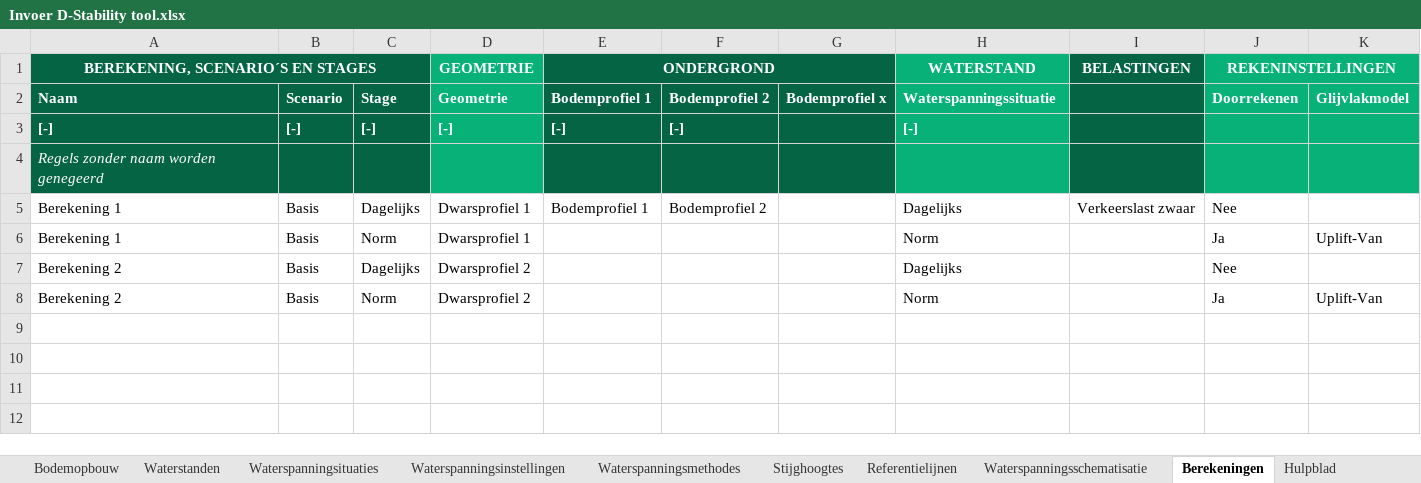
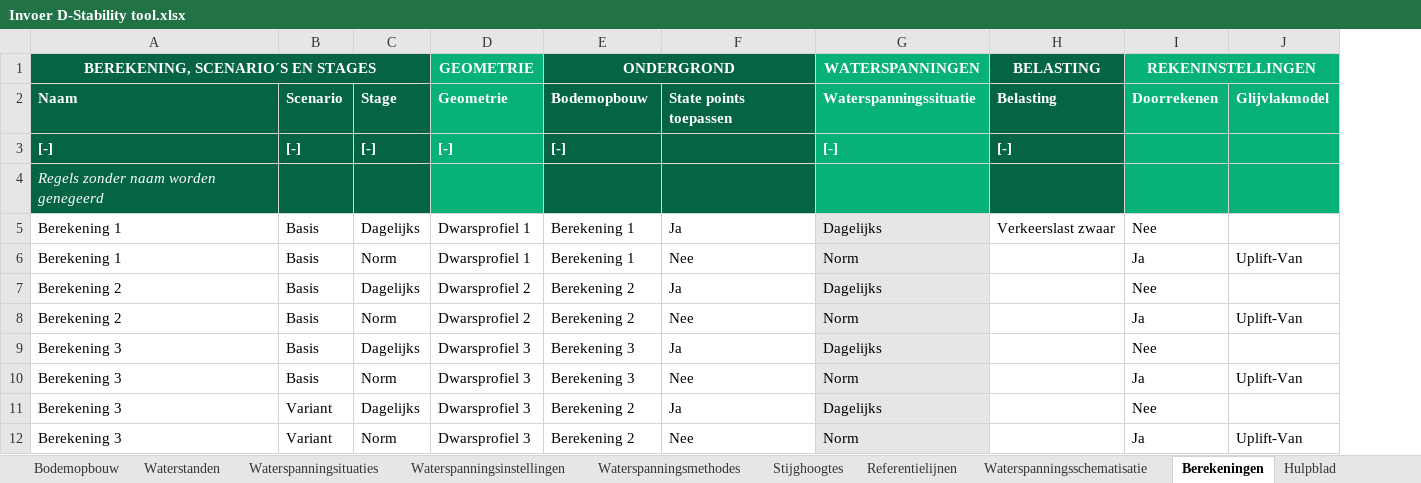
Before and after one commit to scheldestromen/BOLuS, an Excel workbook: dstability_tool/Invoer D-Stability tool.xlsx, sheet Berekeningen, drawn as a sheet; values as stored, in another font and other column widths than the file's, no borders; 1 other sheet too large or unreadable and not compared; removed rows and columns are numbered as before the commit, all else as after; the diff names each change by its address in the sheet, - before the commit and + after, or states it on an @@ line.

Commit message:
feat: Berekeningen in batch maken via invoersheet

```diff
--- a/dstability_tool/Invoer D-Stability tool.xlsx (sheet Berekeningen)
+++ b/dstability_tool/Invoer D-Stability tool.xlsx (sheet Berekeningen)
-column F, rows 2-5: Bodemprofiel 2 | [-] |  | Bodemprofiel 2
-column G, row 2: Bodemprofiel x
+column F, rows 2-8: State points toepassen |  |  | Ja | Nee | Ja | Nee
-G1: WATERSTAND
+G1: WATERSPANNINGEN
-H1: BELASTINGEN
+H1: BELASTING
-E2 (ONDERGROND): Bodemprofiel 1
+E2 (ONDERGROND): Bodemopbouw
-H2 (BELASTING): (empty)
+H2 (BELASTING): Belasting
-H3 (BELASTING): (empty)
+H3 (BELASTING): [-]
-E5 (ONDERGROND): Bodemprofiel 1
+E5 (ONDERGROND): Berekening 1
-G5:G8 fill: none
+G5:G8 fill: #E7E6E6
-E6 (ONDERGROND): (empty)
+E6 (ONDERGROND): Berekening 1
-E7:E8 (ONDERGROND): (empty)
+E7:E8 (ONDERGROND): Berekening 2
+row 9: Berekening 3 | Basis | Dagelijks | Dwarsprofiel 3 | Berekening 3 | Ja | Dagelijks |  | Nee
+row 10: Berekening 3 | Basis | Norm | Dwarsprofiel 3 | Berekening 3 | Nee | Norm |  | Ja | Uplift-Van
+row 11: Berekening 3 | Variant | Dagelijks | Dwarsprofiel 3 | Berekening 2 | Ja | Dagelijks |  | Nee
+row 12: Berekening 3 | Variant | Norm | Dwarsprofiel 3 | Berekening 2 | Nee | Norm |  | Ja | Uplift-Van
```
Also changed, not shown: sheet Waterspanningsschematisatie, sheet Bodemopbouw, sheet Bodemprofielen, other sheet tabs, 7 other files.
